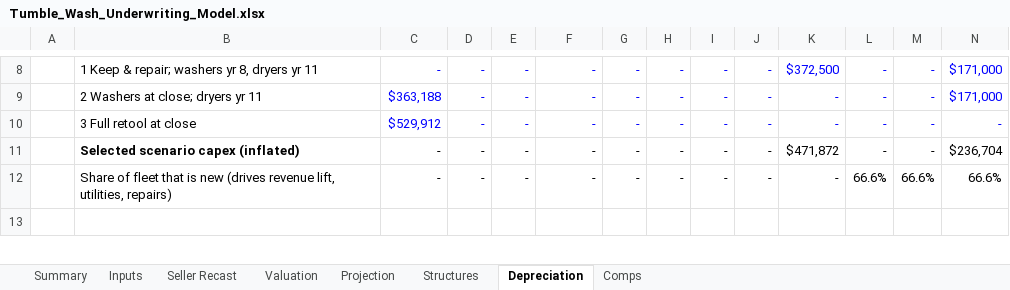
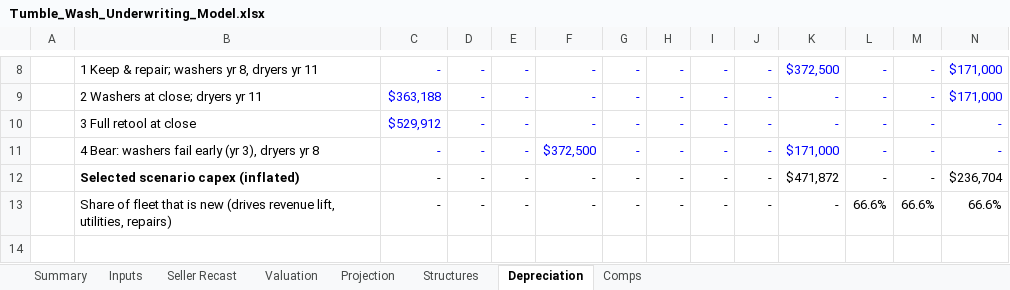
Before and after one commit to RyanB101/LaundromatAcq, an Excel workbook: underwriting/Tumble_Wash_Underwriting_Model.xlsx, sheet Depreciation, drawn as a sheet; only a part is shown, gaps mark what is left out; values as stored, in another font and other column widths than the file's, no borders; rows hold the shown columns only; the diff names each change by its address in the sheet, - before the commit and + after, or states it on an @@ line.

```diff
--- a/underwriting/Tumble_Wash_Underwriting_Model.xlsx (sheet Depreciation)
+++ b/underwriting/Tumble_Wash_Underwriting_Model.xlsx (sheet Depreciation)
+row 11:  | 4 Bear: washers fail early (yr 3), dryers yr 8 | - | - | - | $372,500 | - | - | - | - | $171,000 | - | - | -
```
Also changed, not shown: sheet Summary, sheet Inputs, formulas that keep their value, 5 other files.
